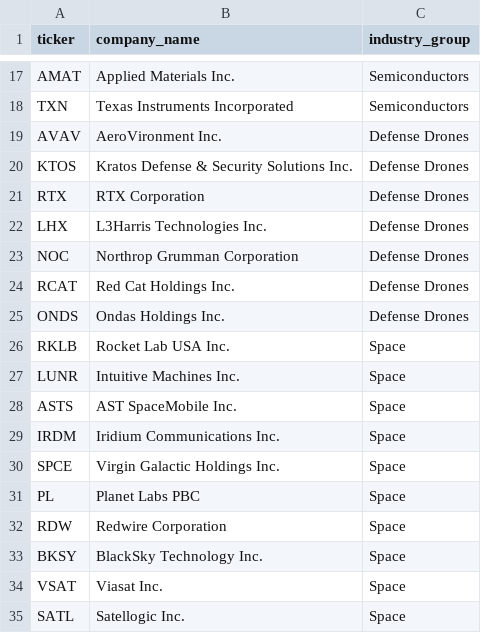
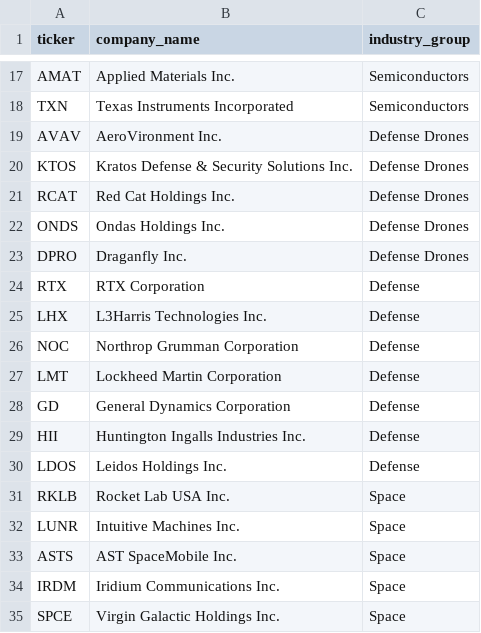
Before and after one commit to Dokal5/market-regime-monitor, a CSV file: tickers.csv, drawn as a sheet; only a part is shown, gaps mark what is left out; the shorter side is filled out with more unchanged rows.

```diff
--- a/tickers.csv
+++ b/tickers.csv
@@ -20,7 +20,12 @@ AVAV,AeroVironment Inc.,Defense Drones
 KTOS,Kratos Defense & Security Solutions Inc.,Defense Drones
-RTX,RTX Corporation,Defense Drones
-LHX,L3Harris Technologies Inc.,Defense Drones
-NOC,Northrop Grumman Corporation,Defense Drones
 RCAT,Red Cat Holdings Inc.,Defense Drones
 ONDS,Ondas Holdings Inc.,Defense Drones
+DPRO,Draganfly Inc.,Defense Drones
+RTX,RTX Corporation,Defense
+LHX,L3Harris Technologies Inc.,Defense
+NOC,Northrop Grumman Corporation,Defense
+LMT,Lockheed Martin Corporation,Defense
+GD,General Dynamics Corporation,Defense
+HII,Huntington Ingalls Industries Inc.,Defense
+LDOS,Leidos Holdings Inc.,Defense
 RKLB,Rocket Lab USA Inc.,Space
```
Also changed, not shown: outputs/history/2026-05-06/industry_momentum.csv, outputs/history/2026-05-06/ticker_momentum.csv, 4 other files.
